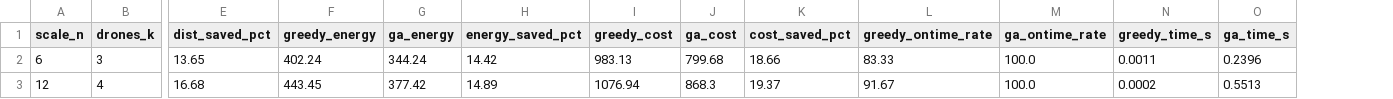
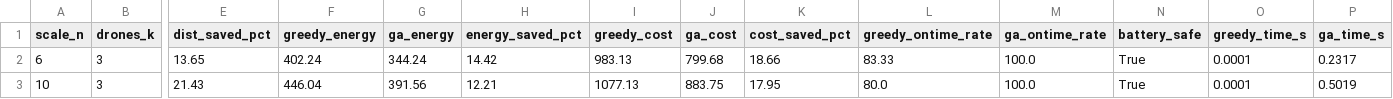
Before and after one commit to phuchapc06-lab/Nhoms1-TKTT-Drone-giao-h-ng, a CSV file: data/processed/benchmark_comparison_results.csv, drawn as a sheet; only a part is shown, gaps mark what is left out; removed rows and columns are numbered as before the commit, all else as after; rows hold the shown columns only; the diff names each change by its address in the sheet, - before the commit and + after, or states it on an @@ line.

```diff
--- a/data/processed/benchmark_comparison_results.csv
+++ b/data/processed/benchmark_comparison_results.csv
+column N (battery_safe), row 2: True
-O2 (greedy_time_s): 0.0011
+O2 (greedy_time_s): 0.0001
-P2 (ga_time_s): 0.2396
+P2 (ga_time_s): 0.2317
-row 3: 12 | 4 | 16.68 | 443.45 | 377.42 | 14.89 | 1076.94 | 868.3 | 19.37 | 91.67 | 100.0 | 0.0002 | 0.5513
+row 3: 10 | 3 | 21.43 | 446.04 | 391.56 | 12.21 | 1077.13 | 883.75 | 17.95 | 80.0 | 100.0 | True | 0.0001 | 0.5019
```
Also changed, not shown: 13 other files.
